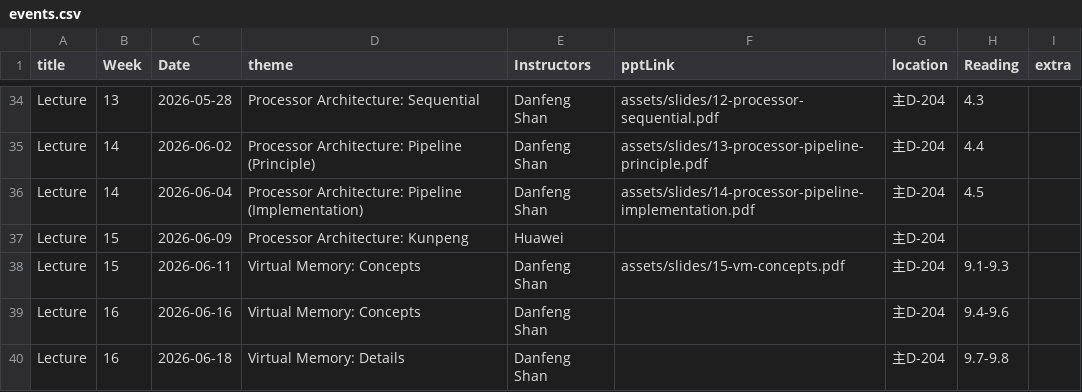
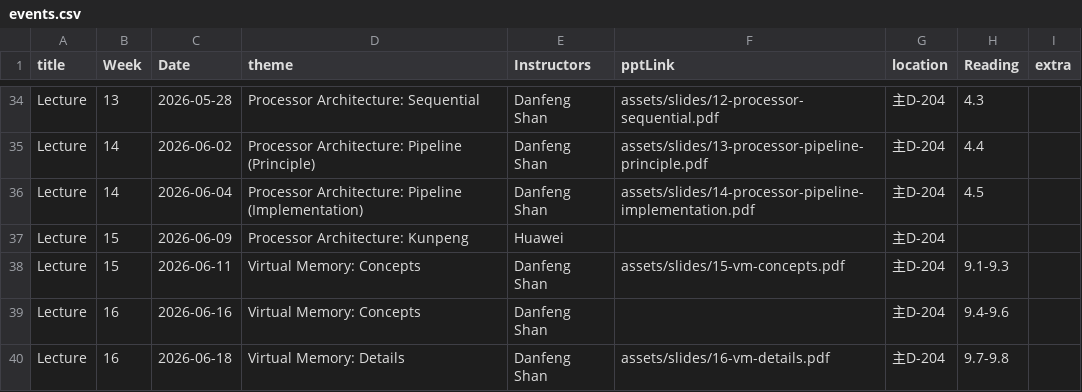
Before and after one commit to xjtu-ics/xjtu-ics.github.io, a CSV file: docs/static/data/events.csv, drawn as a sheet; only a part is shown, gaps mark what is left out.

Commit message:
🍱 Add slide of vm-details

```diff
--- a/docs/static/data/events.csv
+++ b/docs/static/data/events.csv
@@ -39,2 +39,2 @@ Lecture,15,2026-06-11,Virtual Memory: Concepts,Danfeng Shan,assets/slides/15-vm-
 Lecture,16,2026-06-16,Virtual Memory: Concepts,Danfeng Shan,,主D-204,9.4-9.6,
-Lecture,16,2026-06-18,Virtual Memory: Details,Danfeng Shan,,主D-204,9.7-9.8,
+Lecture,16,2026-06-18,Virtual Memory: Details,Danfeng Shan,assets/slides/16-vm-details.pdf,主D-204,9.7-9.8,
```
Also changed, not shown: 1 other file.
